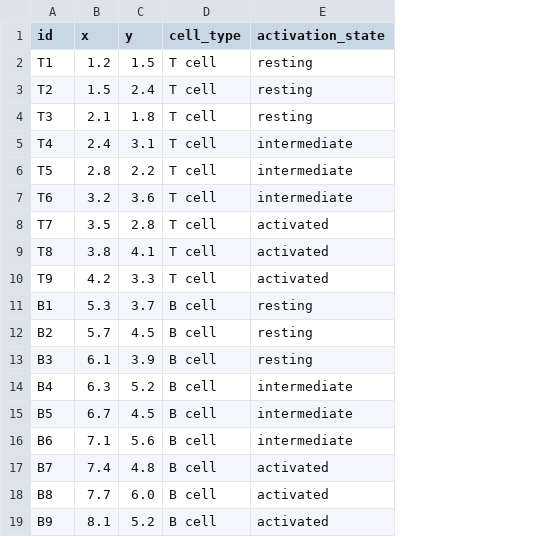
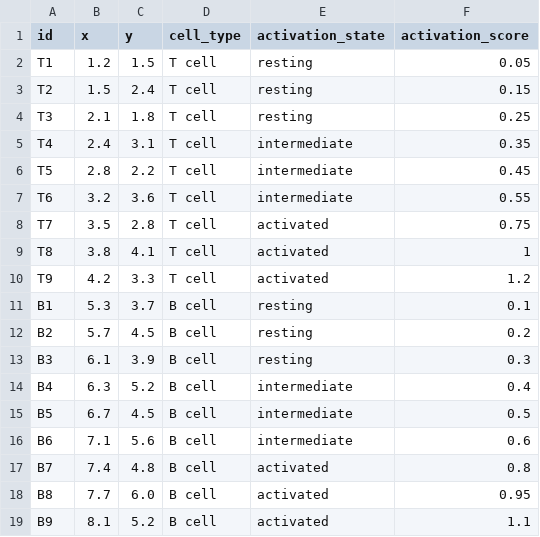
Before and after one commit to genome-spy/genome-spy, a CSV file: examples/data/immune-cell-activation.csv, drawn as a sheet; the diff names each change by its address in the sheet, - before the commit and + after, or states it on an @@ line.

Commit message:
feat: integrate gradient legend brushing with saved state
Persist open numeric ranges through bookmark JSON and undo/redo. Add a synthetic immune-cell example
and verify native input, visible feedback, picking, and retained chart updates on real renderers.

Keep gradient colors attached to their source scale and preserve finite API bounds on
unchanged input.

```diff
--- a/examples/data/immune-cell-activation.csv
+++ b/examples/data/immune-cell-activation.csv
+column F (activation_score), rows 2-19: 0.05 | 0.15 | 0.25 | 0.35 | 0.45 | 0.55 | 0.75 | 1 | 1.2 | 0.1 | 0.2 | 0.3 | 0.4 | 0.5 | 0.6 | 0.8 | 0.95 | 1.1
```
Also changed, not shown: 21 other files.
